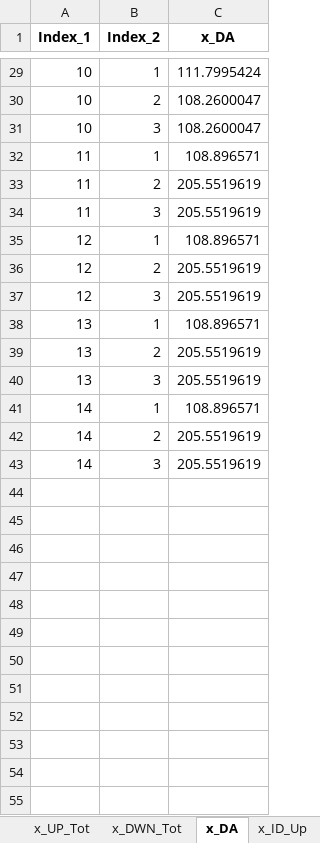
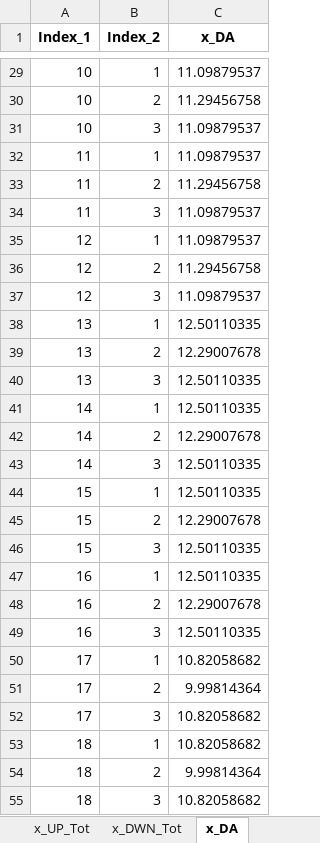
Before and after one commit to ojviken/New_Multi_stage_master, an Excel workbook: Variable_Results.xlsx, sheet x_DA, drawn as a sheet; only a part is shown, gaps mark what is left out; values as stored, in another font and other column widths than the file's, no borders; the diff covers the shown part only; the diff names each change by its address in the sheet, - before the commit and + after, or states it on an @@ line.

```diff
--- a/Variable_Results.xlsx (sheet x_DA)
+++ b/Variable_Results.xlsx (sheet x_DA)
-sheet tab: x_ID_Up
-C29 (x_DA): 111.7995424
+C29 (x_DA): 11.09879537
-C30 (x_DA): 108.2600047
+C30 (x_DA): 11.29456758
-C31 (x_DA): 108.2600047
+C31 (x_DA): 11.09879537
-C32 (x_DA): 108.896571
+C32 (x_DA): 11.09879537
-C33 (x_DA): 205.5519619
+C33 (x_DA): 11.29456758
-C34 (x_DA): 205.5519619
+C34 (x_DA): 11.09879537
-C35 (x_DA): 108.896571
+C35 (x_DA): 11.09879537
-C36 (x_DA): 205.5519619
+C36 (x_DA): 11.29456758
-C37 (x_DA): 205.5519619
+C37 (x_DA): 11.09879537
-C38 (x_DA): 108.896571
+C38 (x_DA): 12.50110335
-C39 (x_DA): 205.5519619
+C39 (x_DA): 12.29007678
-C40 (x_DA): 205.5519619
+C40 (x_DA): 12.50110335
-C41 (x_DA): 108.896571
+C41 (x_DA): 12.50110335
-C42 (x_DA): 205.5519619
+C42 (x_DA): 12.29007678
-C43 (x_DA): 205.5519619
+C43 (x_DA): 12.50110335
+row 44: 15 | 1 | 12.50110335
+row 45: 15 | 2 | 12.29007678
+row 46: 15 | 3 | 12.50110335
+row 47: 16 | 1 | 12.50110335
+row 48: 16 | 2 | 12.29007678
+row 49: 16 | 3 | 12.50110335
+row 50: 17 | 1 | 10.82058682
+row 51: 17 | 2 | 9.99814364
+row 52: 17 | 3 | 10.82058682
+row 53: 18 | 1 | 10.82058682
+row 54: 18 | 2 | 9.99814364
+row 55: 18 | 3 | 10.82058682
```
Also changed, not shown: 6 added rows and 27 edited cells elsewhere in this sheet, sheet y_out, sheet y_activity, sheet y_in, sheet x_DWN, sheet q_discharge, sheet q_charge, 8 more sheets, other sheet tabs, Ny_testkode.xlsx, 24 other files.
